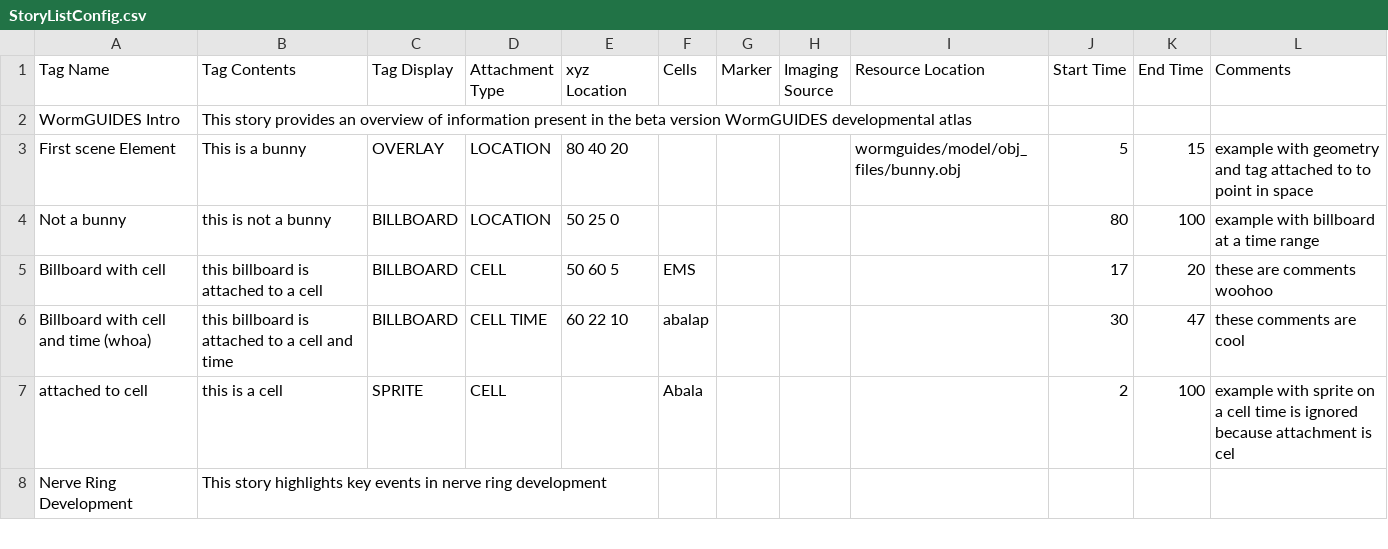
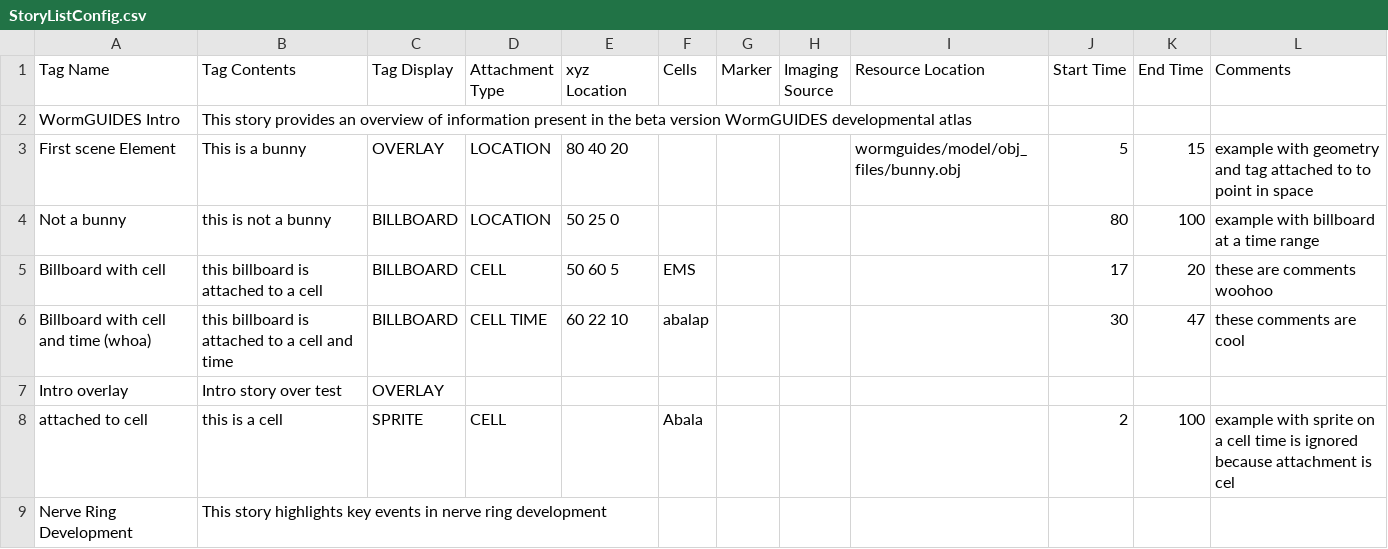
Before and after one commit to tangydoris/WormGUIDES, a CSV file: src/wormguides/model/story_file/StoryListConfig.csv, drawn as a sheet; only a part is shown.

Commit message:
* Fixed note overlay display | * Fixed note structure/comment selected info display

```diff
--- a/src/wormguides/model/story_file/StoryListConfig.csv
+++ b/src/wormguides/model/story_file/StoryListConfig.csv
@@ -6,2 +6,3 @@ Billboard with cell,this billboard is attached to a cell,BILLBOARD,CELL,50 60 5,
 Billboard with cell and time (whoa),this billboard is attached to a cell and time,BILLBOARD,CELL TIME,60 22 10,abalap,,,,30,47,these comments are cool
+Intro overlay,Intro story over test,OVERLAY,,,,,,,,,
 attached to cell,this is a cell,SPRITE,CELL,,Abala,,,,2,100,example with sprite on a cell time is ignored because attachment is cel
```
Also changed, not shown: 9 other files.
